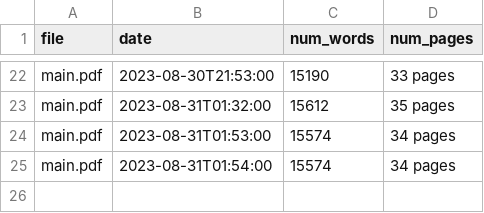
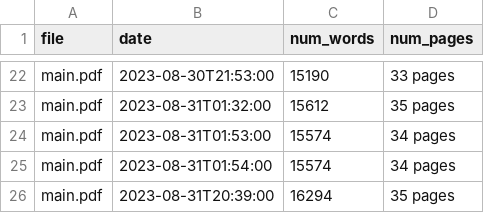
Before and after one commit to simonsanvil/continual-adaptation-tuberculosis, a CSV file: paper/wordcount.csv, drawn as a sheet; only a part is shown, gaps mark what is left out; the diff names each change by its address in the sheet, - before the commit and + after, or states it on an @@ line.

Commit message:
Updated paper

```diff
--- a/paper/wordcount.csv
+++ b/paper/wordcount.csv
+row 26: main.pdf | 2023-08-31T20:39:00 | 16294 | 35 pages
```
Also changed, not shown: 9 other files.
